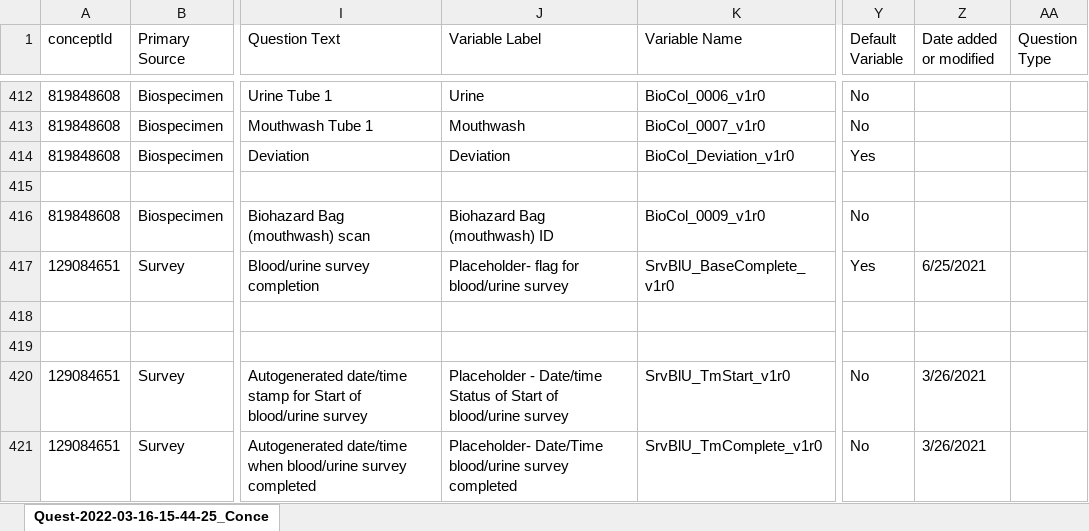
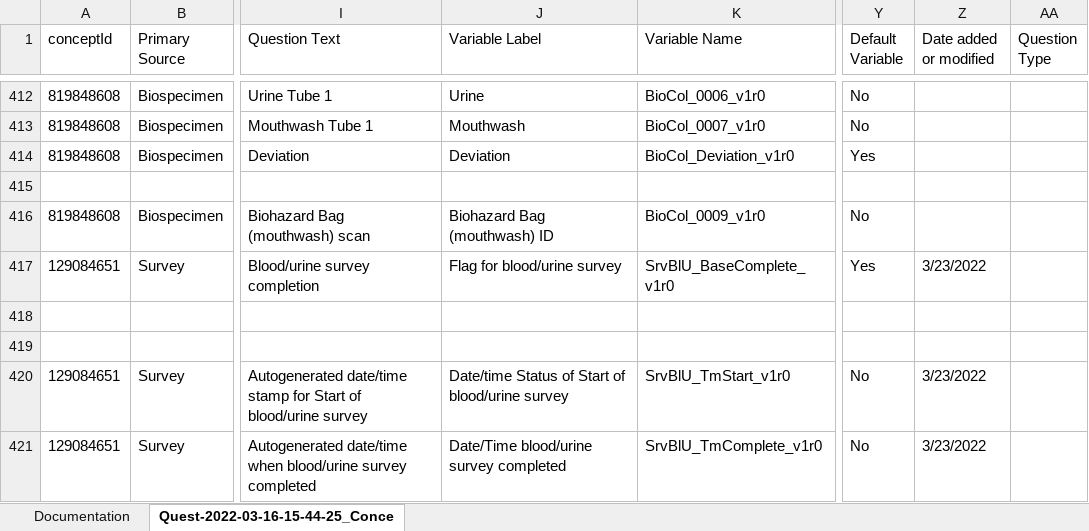
Before and after one commit to Analyticsphere/ConnectMasterAndSurveyCombinedDataDictionary, an Excel workbook: MasterSurveyComb_20220317.xlsx, sheet Quest-2022-03-16-15-44-25_Conce, drawn as a sheet; only a part is shown, gaps mark what is left out; values as stored, in another font and other column widths than the file's, no borders; the diff covers the shown part only; the diff names each change by its address in the sheet, - before the commit and + after, or states it on an @@ line.

```diff
--- a/MasterSurveyComb_20220317.xlsx (sheet Quest-2022-03-16-15-44-25_Conce)
+++ b/MasterSurveyComb_20220317.xlsx (sheet Quest-2022-03-16-15-44-25_Conce)
+sheet tab: Documentation
-J417 (Variable Label): Placeholder- flag for blood/urine survey
+J417 (Variable Label): Flag for blood/urine survey
-Z417 (Date added or modified): 6/25/2021
+Z417 (Date added or modified): 3/23/2022
-J420 (Variable Label): Placeholder - Date/time Status…
+J420 (Variable Label): Date/time Status…
-Z420:Z421 (Date added or modified): 3/26/2021
+Z420:Z421 (Date added or modified): 3/23/2022
-J421 (Variable Label): Placeholder- Date/Time blood/urine survey completed
+J421 (Variable Label): Date/Time blood/urine survey completed
```
Also changed, not shown: 28 edited cells elsewhere in this sheet.
